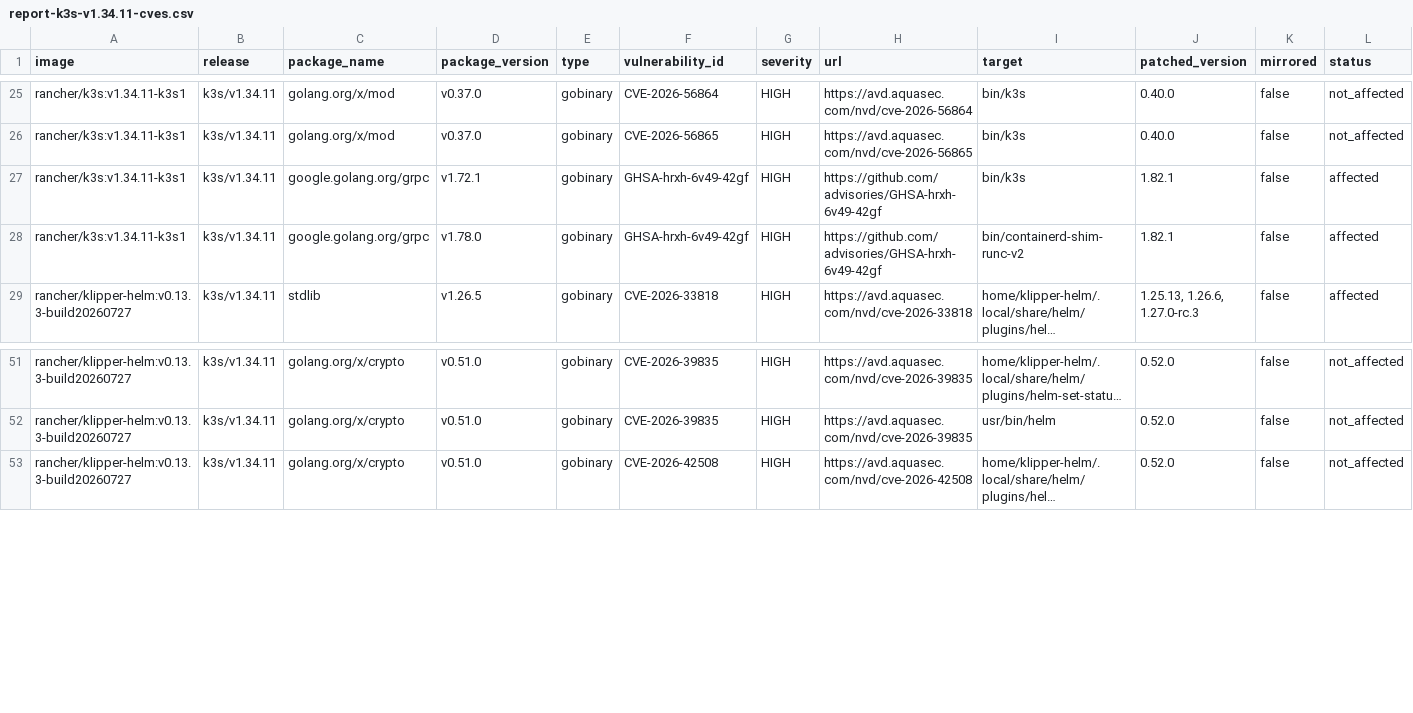
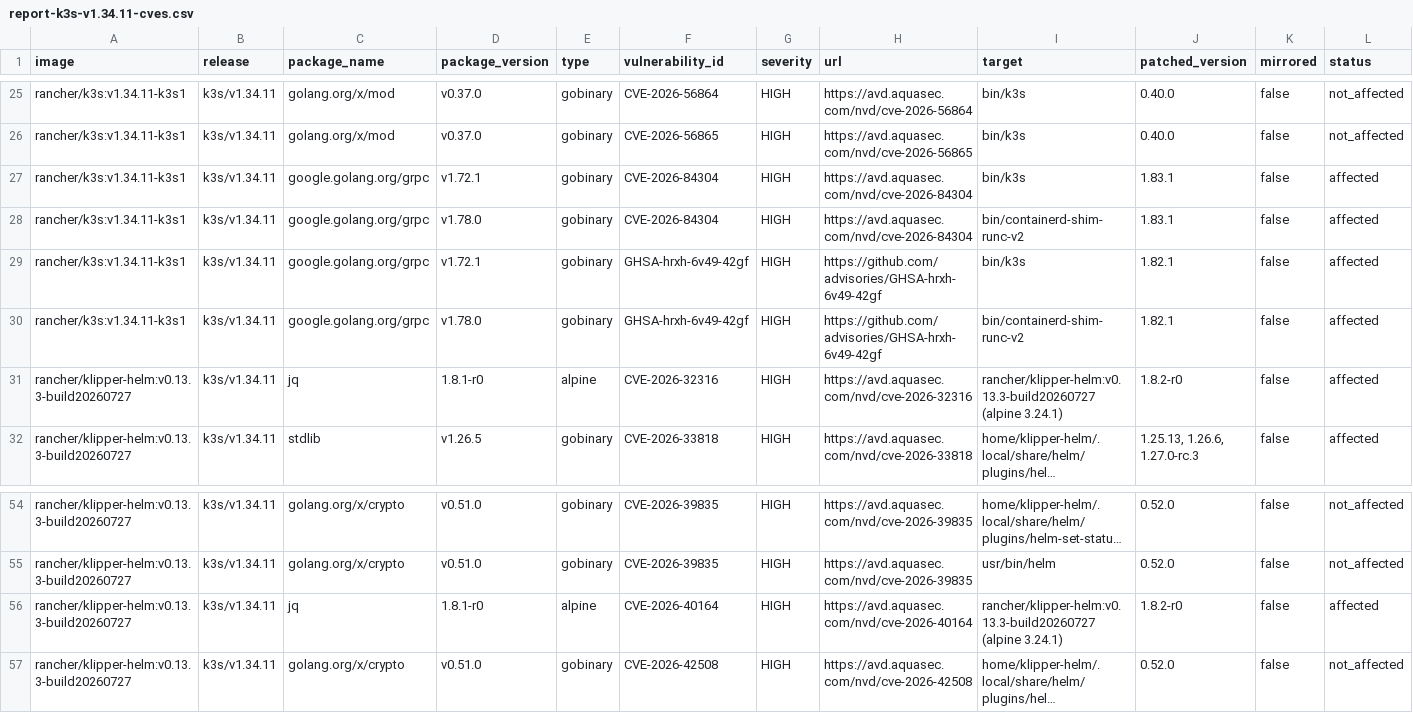
Before and after one commit to k3s-io/scans, a CSV file: docs/csv/report-k3s-v1.34.11-cves.csv, drawn as a sheet; only a part is shown, gaps mark what is left out; long unchanged cells end in …; rows hold the shown columns only; the diff names each change by its address in the sheet, - before the commit and + after, or states it on an @@ line.

```diff
--- a/docs/csv/report-k3s-v1.34.11-cves.csv
+++ b/docs/csv/report-k3s-v1.34.11-cves.csv
+row 27: rancher/k3s:v1.34.11-k3s1 | k3s/v1.34.11 | google.golang.org/grpc | v1.72.1 | gobinary | CVE-2026-84304 | HIGH | https://avd.aquasec.com/nvd/cve-2026-84304 | bin/k3s | 1.83.1 | false | affected
+row 28: rancher/k3s:v1.34.11-k3s1 | k3s/v1.34.11 | google.golang.org/grpc | v1.78.0 | gobinary | CVE-2026-84304 | HIGH | https://avd.aquasec.com/nvd/cve-2026-84304 | bin/containerd-shim-runc-v2 | 1.83.1 | false | affected
+row 31: rancher/klipper-helm:v0.13.3-build20260727 | k3s/v1.34.11 | jq | 1.8.1-r0 | alpine | CVE-2026-32316 | HIGH | https://avd.aquasec.com/nvd/cve-2026-32316 | rancher/klipper-helm:v0.13.3-build20260727 (alpine 3.24.1) | 1.8.2-r0 | false | affected
+row 56: rancher/klipper-helm:v0.13.3-build20260727 | k3s/v1.34.11 | jq | 1.8.1-r0 | alpine | CVE-2026-40164 | HIGH | https://avd.aquasec.com/nvd/cve-2026-40164 | rancher/klipper-helm:v0.13.3-build20260727 (alpine 3.24.1) | 1.8.2-r0 | false | affected
```
Also changed, not shown: docs/csv/report-k3s-v1.33.13-cves.csv, docs/csv/report-k3s-v1.35.8-cves.csv, 10 other files.
